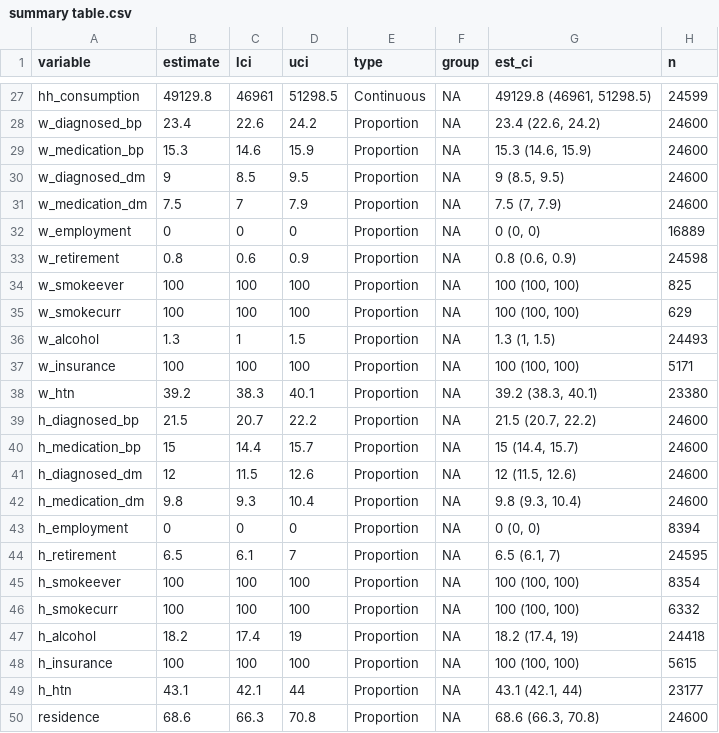
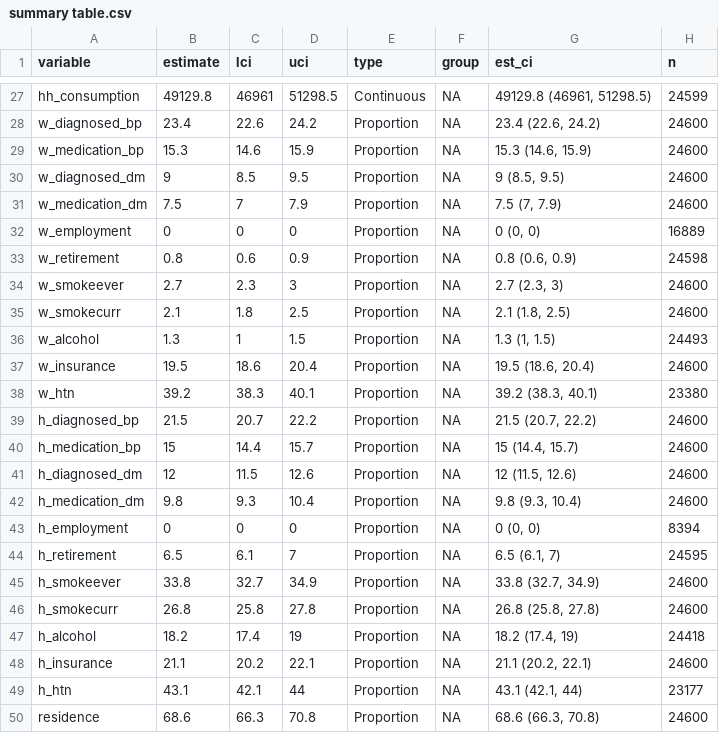
Before and after one commit to jvargh7/g2aging_family, a CSV file: lasi/summary table.csv, drawn as a sheet; only a part is shown, gaps mark what is left out.

```diff
--- a/lasi/summary table.csv
+++ b/lasi/summary table.csv
@@ -33,6 +33,6 @@ w_employment,0,0,0,Proportion,NA,"0 (0, 0)",16889
 w_retirement,0.8,0.6,0.9,Proportion,NA,"0.8 (0.6, 0.9)",24598
-w_smokeever,100,100,100,Proportion,NA,"100 (100, 100)",825
-w_smokecurr,100,100,100,Proportion,NA,"100 (100, 100)",629
+w_smokeever,2.7,2.3,3,Proportion,NA,"2.7 (2.3, 3)",24600
+w_smokecurr,2.1,1.8,2.5,Proportion,NA,"2.1 (1.8, 2.5)",24600
 w_alcohol,1.3,1,1.5,Proportion,NA,"1.3 (1, 1.5)",24493
-w_insurance,100,100,100,Proportion,NA,"100 (100, 100)",5171
+w_insurance,19.5,18.6,20.4,Proportion,NA,"19.5 (18.6, 20.4)",24600
 w_htn,39.2,38.3,40.1,Proportion,NA,"39.2 (38.3, 40.1)",23380
@@ -44,6 +44,6 @@ h_employment,0,0,0,Proportion,NA,"0 (0, 0)",8394
 h_retirement,6.5,6.1,7,Proportion,NA,"6.5 (6.1, 7)",24595
-h_smokeever,100,100,100,Proportion,NA,"100 (100, 100)",8354
-h_smokecurr,100,100,100,Proportion,NA,"100 (100, 100)",6332
+h_smokeever,33.8,32.7,34.9,Proportion,NA,"33.8 (32.7, 34.9)",24600
+h_smokecurr,26.8,25.8,27.8,Proportion,NA,"26.8 (25.8, 27.8)",24600
 h_alcohol,18.2,17.4,19,Proportion,NA,"18.2 (17.4, 19)",24418
-h_insurance,100,100,100,Proportion,NA,"100 (100, 100)",5615
+h_insurance,21.1,20.2,22.1,Proportion,NA,"21.1 (20.2, 22.1)",24600
 h_htn,43.1,42.1,44,Proportion,NA,"43.1 (42.1, 44)",23177
```
Also changed, not shown: 2 other files.
